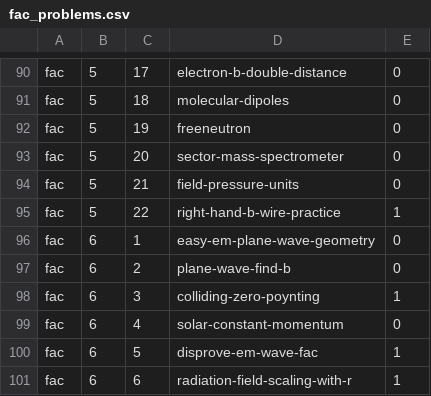
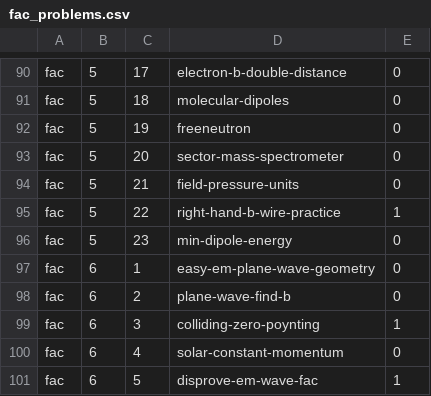
Before and after one commit to bcrowell/lm, a CSV file: data/per_book/fac_problems.csv, drawn as a sheet; only a part is shown, gaps mark what is left out; the shorter side is filled out with more unchanged rows; the diff names each change by its address in the sheet, - before the commit and + after, or states it on an @@ line.

```diff
--- a/data/per_book/fac_problems.csv
+++ b/data/per_book/fac_problems.csv
+row 96: fac | 5 | 23 | min-dipole-energy | 0
```
Also changed, not shown: data/problems.csv, 3 other files.
